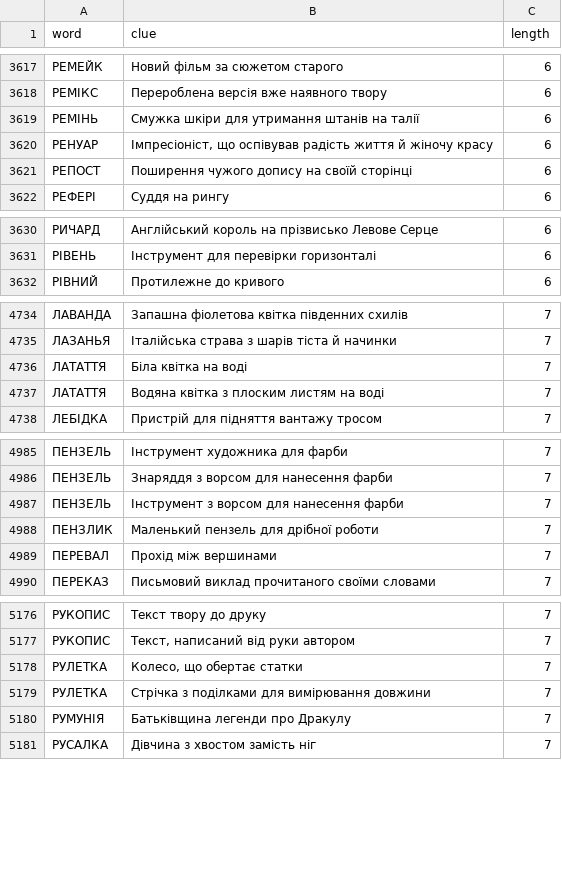
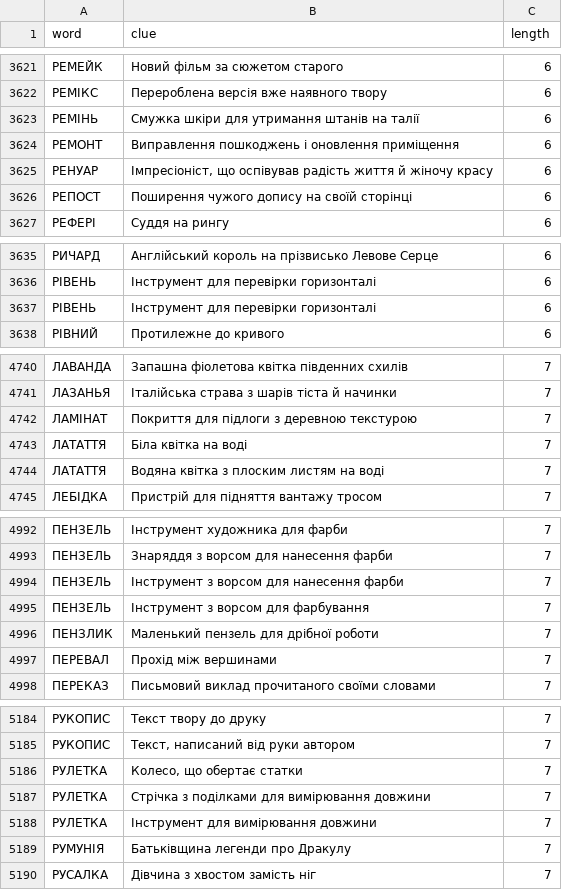
Before and after one commit to andreyrouk/scanword, a CSV file: data/dictionary.csv, drawn as a sheet; only a part is shown, gaps mark what is left out; the diff covers the shown part only; the diff names each change by its address in the sheet, - before the commit and + after, or states it on an @@ line.

```diff
--- a/data/dictionary.csv
+++ b/data/dictionary.csv
+row 3624: РЕМОНТ | Виправлення пошкоджень і оновлення приміщення | 6
+row 3637: РІВЕНЬ | Інструмент для перевірки горизонталі | 6
+row 4742: ЛАМІНАТ | Покриття для підлоги з деревною текстурою | 7
+row 4995: ПЕНЗЕЛЬ | Інструмент з ворсом для фарбування | 7
+row 5188: РУЛЕТКА | Інструмент для вимірювання довжини | 7
```
Also changed, not shown: 10 added rows elsewhere in this file, 2 other files.
